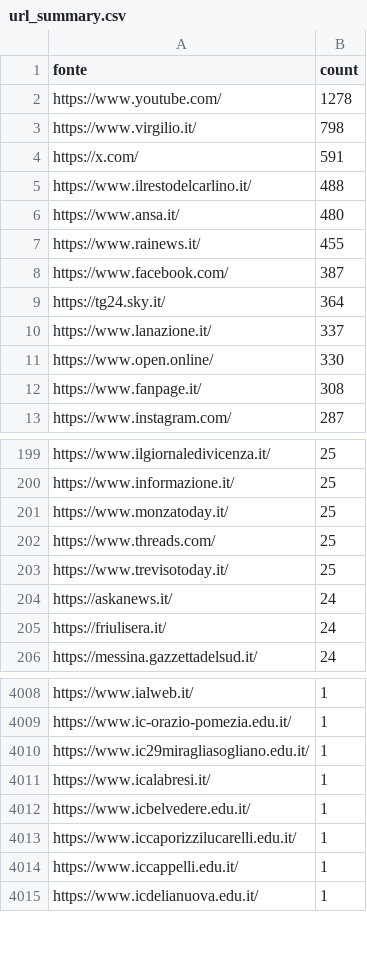
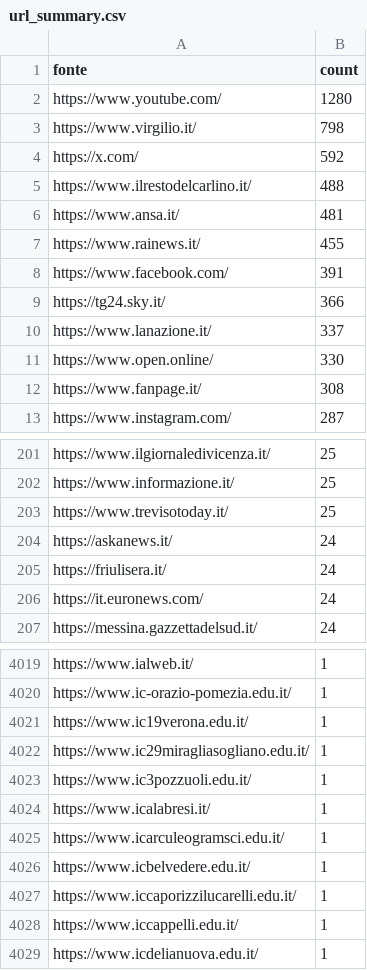
Before and after one commit to ondata/parole_che_uccidono, a CSV file: data/url_summary.csv, drawn as a sheet; only a part is shown, gaps mark what is left out; the diff covers the shown part only.

```diff
--- a/data/url_summary.csv
+++ b/data/url_summary.csv
@@ -1,10 +1,10 @@
 fonte,count
-https://www.youtube.com/,1278
+https://www.youtube.com/,1280
 https://www.virgilio.it/,798
-https://x.com/,591
+https://x.com/,592
 https://www.ilrestodelcarlino.it/,488
-https://www.ansa.it/,480
+https://www.ansa.it/,481
 https://www.rainews.it/,455
-https://www.facebook.com/,387
-https://tg24.sky.it/,364
+https://www.facebook.com/,391
+https://tg24.sky.it/,366
 https://www.lanazione.it/,337
@@ -200,4 +202,2 @@ https://www.ilgiornaledivicenza.it/,25
 https://www.informazione.it/,25
-https://www.monzatoday.it/,25
-https://www.threads.com/,25
 https://www.trevisotoday.it/,25
@@ -205,2 +205,3 @@ https://askanews.it/,24
 https://friulisera.it/,24
+https://it.euronews.com/,24
 https://messina.gazzettadelsud.it/,24
@@ -4009,4 +4020,7 @@ https://www.ialweb.it/,1
 https://www.ic-orazio-pomezia.edu.it/,1
+https://www.ic19verona.edu.it/,1
 https://www.ic29miragliasogliano.edu.it/,1
+https://www.ic3pozzuoli.edu.it/,1
 https://www.icalabresi.it/,1
+https://www.icarculeogramsci.edu.it/,1
 https://www.icbelvedere.edu.it/,1
```
Also changed, not shown: 31 added rows, 15 removed rows and 5 edited cells elsewhere in this file, 1 other file.
